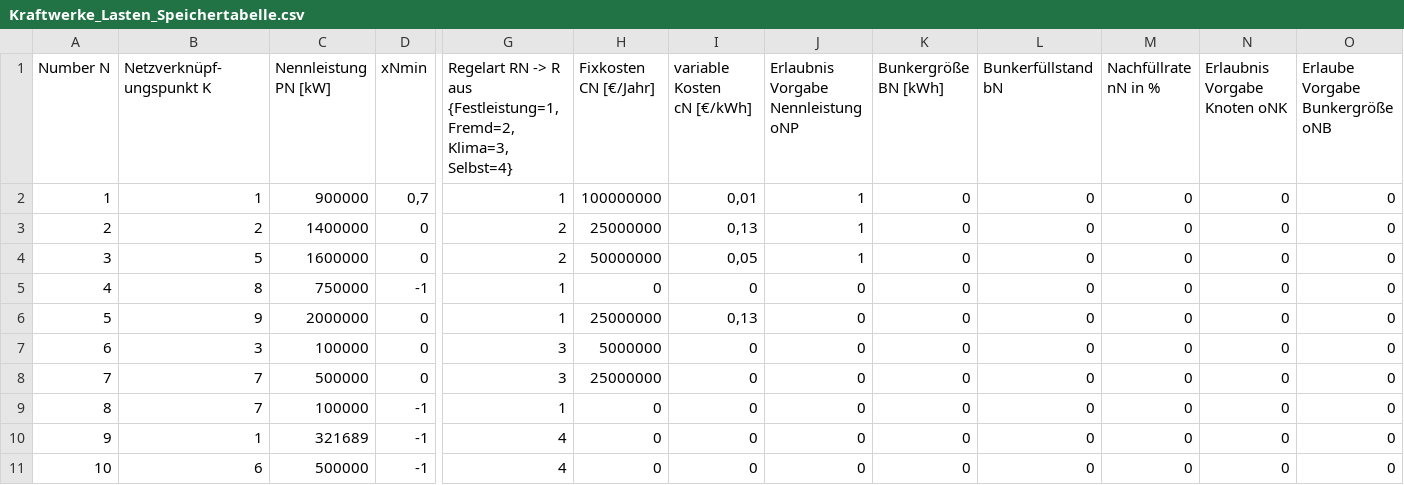
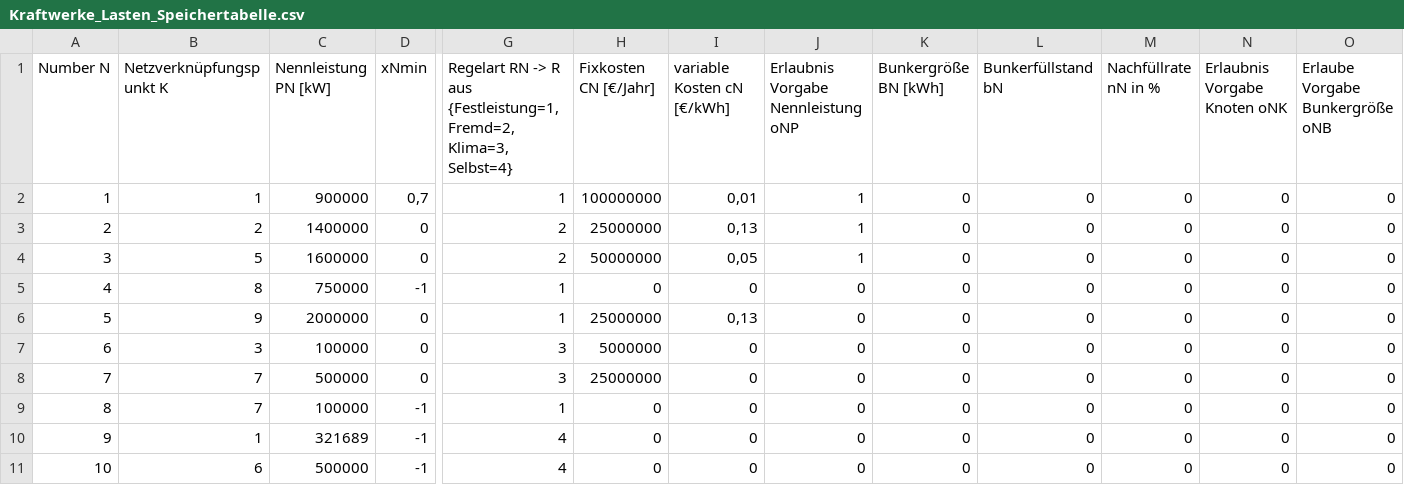
Before and after one commit to LPKNetz/netzoptimierung, a CSV file: data/Kraftwerke_Lasten_Speichertabelle.csv, drawn as a sheet; only a part is shown, gaps mark what is left out; ↵ is a line break in a cell; the diff names each change by its address in the sheet, - before the commit and + after, or states it on an @@ line.

```diff
--- a/data/Kraftwerke_Lasten_Speichertabelle.csv
+++ b/data/Kraftwerke_Lasten_Speichertabelle.csv
-B1: Netzverknüpf- ↵ ungspunkt K
+B1: Netzverknüpfungspunkt K
-C1: Nennleistung ↵ PN [kW]
+C1: Nennleistung PN [kW]
-G1: …Klima=3, Selbst=4}
+G1: …Klima=3, Selbst=4}
-H1: Fixkosten ↵ CN [€/Jahr]
+H1: Fixkosten CN [€/Jahr]
-I1: variable Kosten ↵ cN [€/kWh]
+I1: variable Kosten cN [€/kWh]
-J1: Erlaubnis Vorgabe ↵ Nennleistung oNP
+J1: Erlaubnis Vorgabe Nennleistung oNP
-K1: Bunkergröße ↵ BN [kWh]
+K1: Bunkergröße BN [kWh]
-L1: Bunkerfüllstand ↵ bN
+L1: Bunkerfüllstand bN
-M1: Nachfüllrate ↵ nN in %
+M1: Nachfüllrate nN in %
-N1: Erlaubnis Vorgabe ↵ Knoten oNK
+N1: Erlaubnis Vorgabe Knoten oNK
-O1: Erlaube Vorgabe ↵ Bunkergröße oNB
+O1: Erlaube Vorgabe Bunkergröße oNB
```
Also changed, not shown: data/Leitungstabelle.csv.
